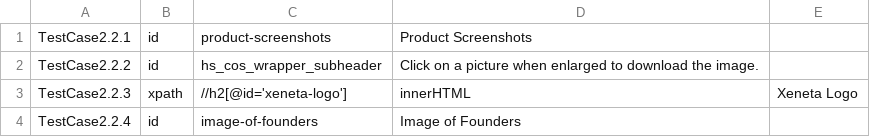
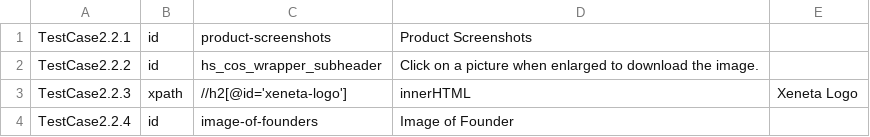
Before and after one commit to rahulgoyal1989/XenTest, a CSV file: Input Test Data/TestData_Elements_media_resources_text_validation.csv, drawn as a sheet.

Commit message:
1.1

```diff
--- a/Input Test Data/TestData_Elements_media_resources_text_validation.csv
+++ b/Input Test Data/TestData_Elements_media_resources_text_validation.csv
@@ -3,2 +3,2 @@ TestCase2.2.2;id;hs_cos_wrapper_subheader;Click on a picture when enlarged to do
 TestCase2.2.3;xpath;"//h2[@id='xeneta-logo']";"innerHTML";Xeneta Logo
-TestCase2.2.4;id;image-of-founders;Image of Founders
+TestCase2.2.4;id;image-of-founders;Image of Founder
```
